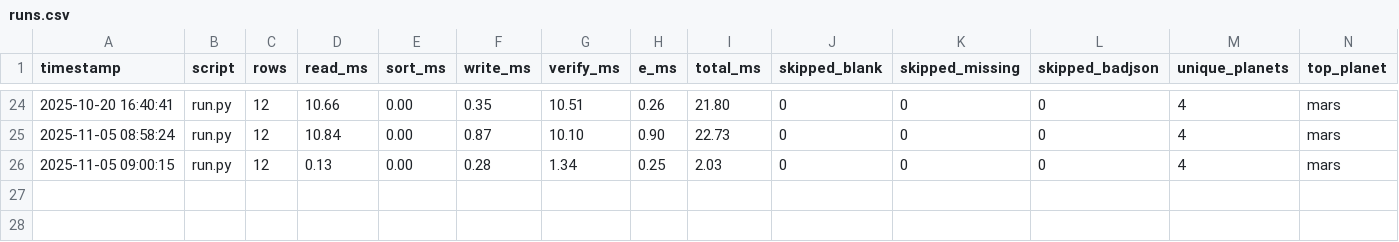
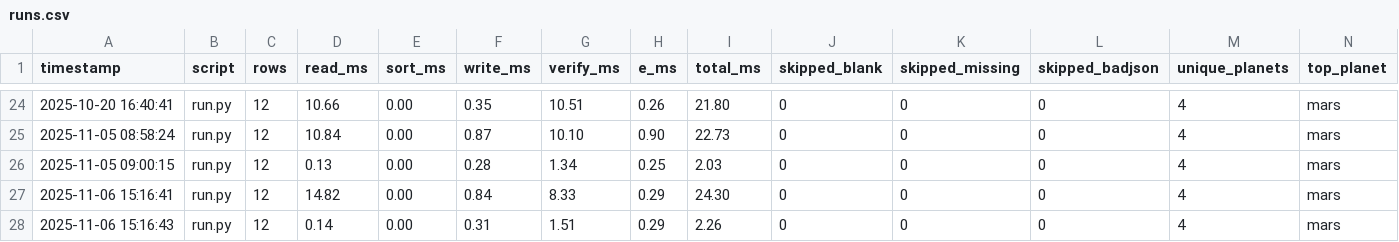
Before and after one commit to JohnnyHyytiainen/space_bridge, a CSV file: runs.csv, drawn as a sheet; only a part is shown, gaps mark what is left out.

```diff
--- a/runs.csv
+++ b/runs.csv
@@ -26 +26,3 @@ timestamp,script,rows,read_ms,sort_ms,write_ms,verify_ms,e_ms,total_ms,skipped_b
 2025-11-05 09:00:15,run.py,12,0.13,0.00,0.28,1.34,0.25,2.03,0,0,0,4,mars
+2025-11-06 15:16:41,run.py,12,14.82,0.00,0.84,8.33,0.29,24.30,0,0,0,4,mars
+2025-11-06 15:16:43,run.py,12,0.14,0.00,0.31,1.51,0.29,2.26,0,0,0,4,mars
```
Also changed, not shown: results.csv.
